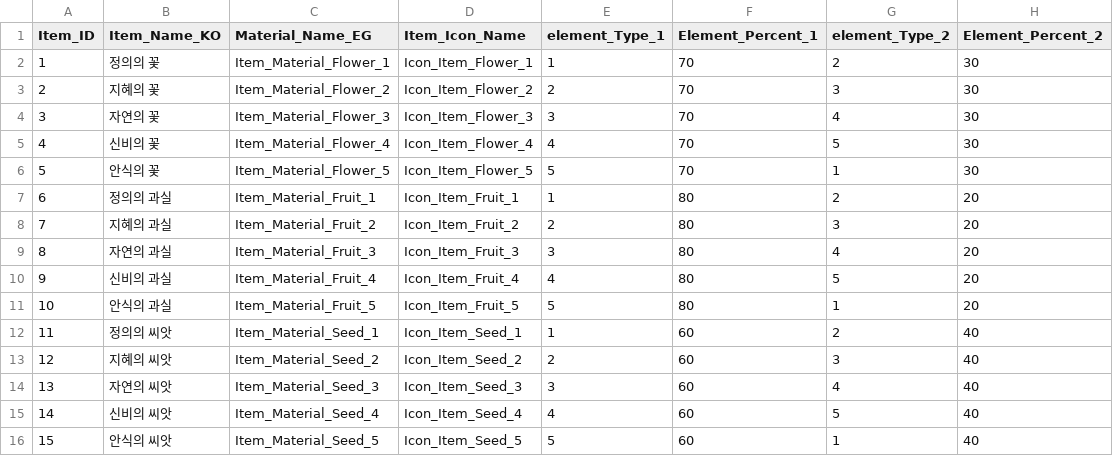
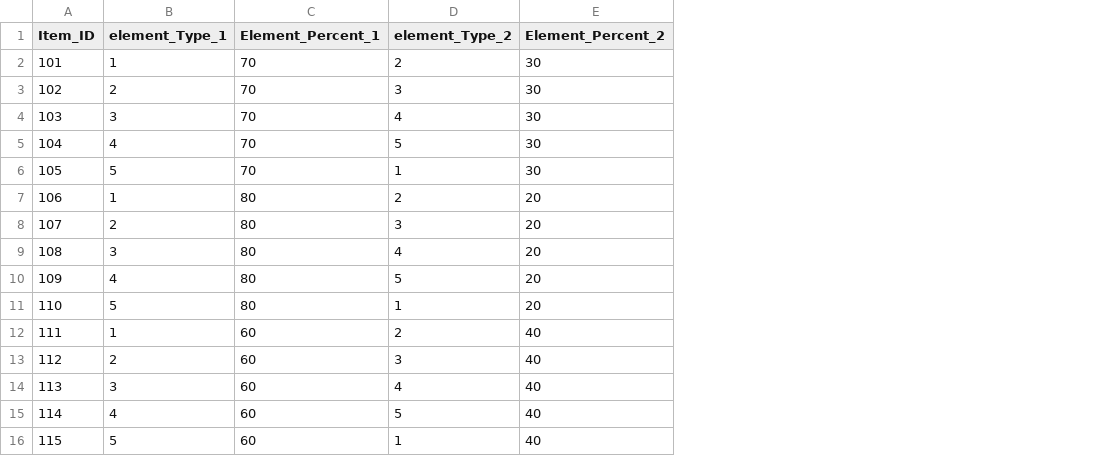
Before and after one commit to SuperElectronBrain/ThunderJack_ProjectMIS, a CSV file: Assets/Resources/DataSheet/element_Master.csv, drawn as a sheet; the diff names each change by its address in the sheet, - before the commit and + after, or states it on an @@ line.

```diff
--- a/Assets/Resources/DataSheet/element_Master.csv
+++ b/Assets/Resources/DataSheet/element_Master.csv
-column B (Item_Name_KO), rows 2-16: 정의의 꽃 | 지혜의 꽃 | 자연의 꽃 | 신비의 꽃 | 안식의 꽃 | 정의의 과실 | 지혜의 과실 | 자연의 과실 | 신비의 과실 | 안식의 과실 | 정의의 씨앗 | 지혜의 씨앗 | 자연의 씨앗 | 신비의 씨앗 | 안식의 씨앗
-column C (Material_Name_EG), rows 2-16: Item_Material_Flower_1 | Item_Material_Flower_2 | Item_Material_Flower_3 | Item_Material_Flower_4 | Item_Material_Flower_5 | Item_Material_Fruit_1 | Item_Material_Fruit_2 | Item_Material_Fruit_3 | Item_Material_Fruit_4 | Item_Material_Fruit_5 | Item_Material_Seed_1 | Item_Material_Seed_2 | Item_Material_Seed_3 | Item_Material_Seed_4 | Item_Material_Seed_5
-column D (Item_Icon_Name), rows 2-16: Icon_Item_Flower_1 | Icon_Item_Flower_2 | Icon_Item_Flower_3 | Icon_Item_Flower_4 | Icon_Item_Flower_5 | Icon_Item_Fruit_1 | Icon_Item_Fruit_2 | Icon_Item_Fruit_3 | Icon_Item_Fruit_4 | Icon_Item_Fruit_5 | Icon_Item_Seed_1 | Icon_Item_Seed_2 | Icon_Item_Seed_3 | Icon_Item_Seed_4 | Icon_Item_Seed_5
-A2 (Item_ID): 1
+A2 (Item_ID): 101
-A3 (Item_ID): 2
+A3 (Item_ID): 102
-A4 (Item_ID): 3
+A4 (Item_ID): 103
-A5 (Item_ID): 4
+A5 (Item_ID): 104
-A6 (Item_ID): 5
+A6 (Item_ID): 105
-A7 (Item_ID): 6
+A7 (Item_ID): 106
-A8 (Item_ID): 7
+A8 (Item_ID): 107
-A9 (Item_ID): 8
+A9 (Item_ID): 108
-A10 (Item_ID): 9
+A10 (Item_ID): 109
-A11 (Item_ID): 10
+A11 (Item_ID): 110
-A12 (Item_ID): 11
+A12 (Item_ID): 111
-A13 (Item_ID): 12
+A13 (Item_ID): 112
-A14 (Item_ID): 13
+A14 (Item_ID): 113
-A15 (Item_ID): 14
+A15 (Item_ID): 114
-A16 (Item_ID): 15
+A16 (Item_ID): 115
```
Also changed, not shown: 3 other files.
